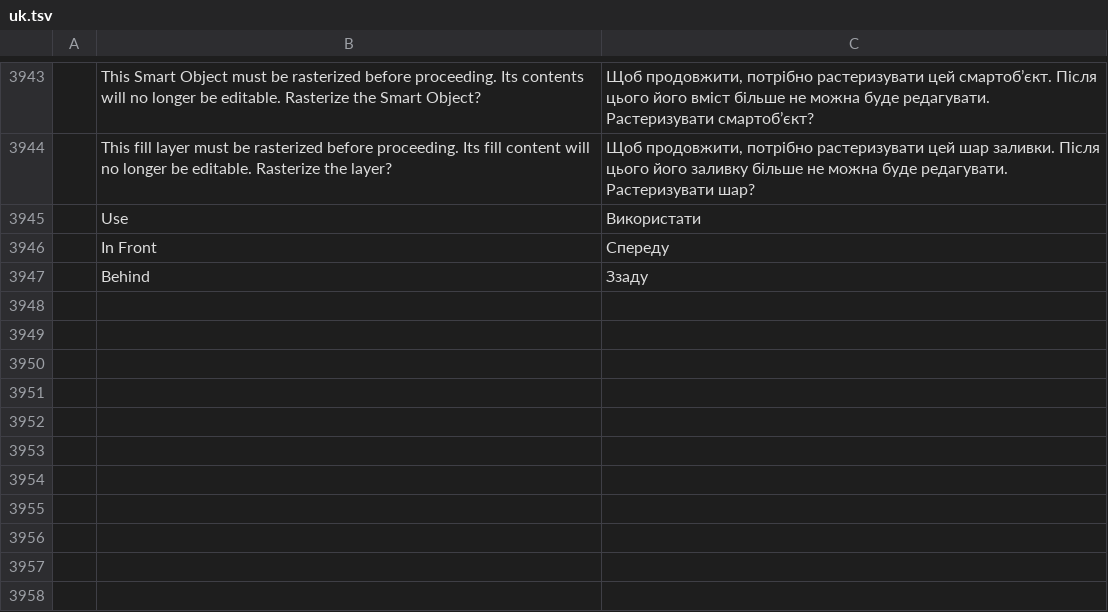
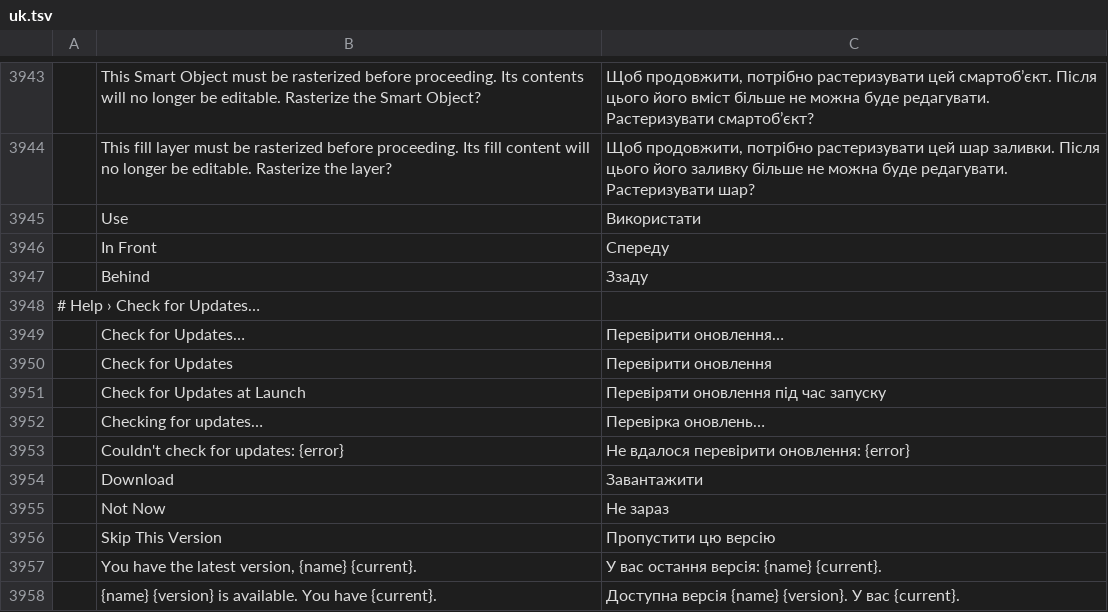
Before and after one commit to SlavomirDurej/layershop, a TSV file: crates/ui-egui/src/i18n/uk.tsv, drawn as a sheet; only a part is shown, gaps mark what is left out; the diff names each change by its address in the sheet, - before the commit and + after, or states it on an @@ line.

```diff
--- a/crates/ui-egui/src/i18n/uk.tsv
+++ b/crates/ui-egui/src/i18n/uk.tsv
+row 3948: # Help › Check for Updates…
+row 3949:  | Check for Updates… | Перевірити оновлення…
+row 3950:  | Check for Updates | Перевірити оновлення
+row 3951:  | Check for Updates at Launch | Перевіряти оновлення під час запуску
+row 3952:  | Checking for updates… | Перевірка оновлень…
+row 3953:  | Couldn't check for updates: {error} | Не вдалося перевірити оновлення: {error}
+row 3954:  | Download | Завантажити
+row 3955:  | Not Now | Не зараз
+row 3956:  | Skip This Version | Пропустити цю версію
+row 3957:  | You have the latest version, {name} {current}. | У вас остання версія: {name} {current}.
+row 3958:  | {name} {version} is available. You have {current}. | Доступна версія {name} {version}. У вас {current}.
```
Also changed, not shown: crates/ui-egui/src/i18n/el.tsv, crates/ui-egui/src/i18n/ja.tsv, 31 other files.
